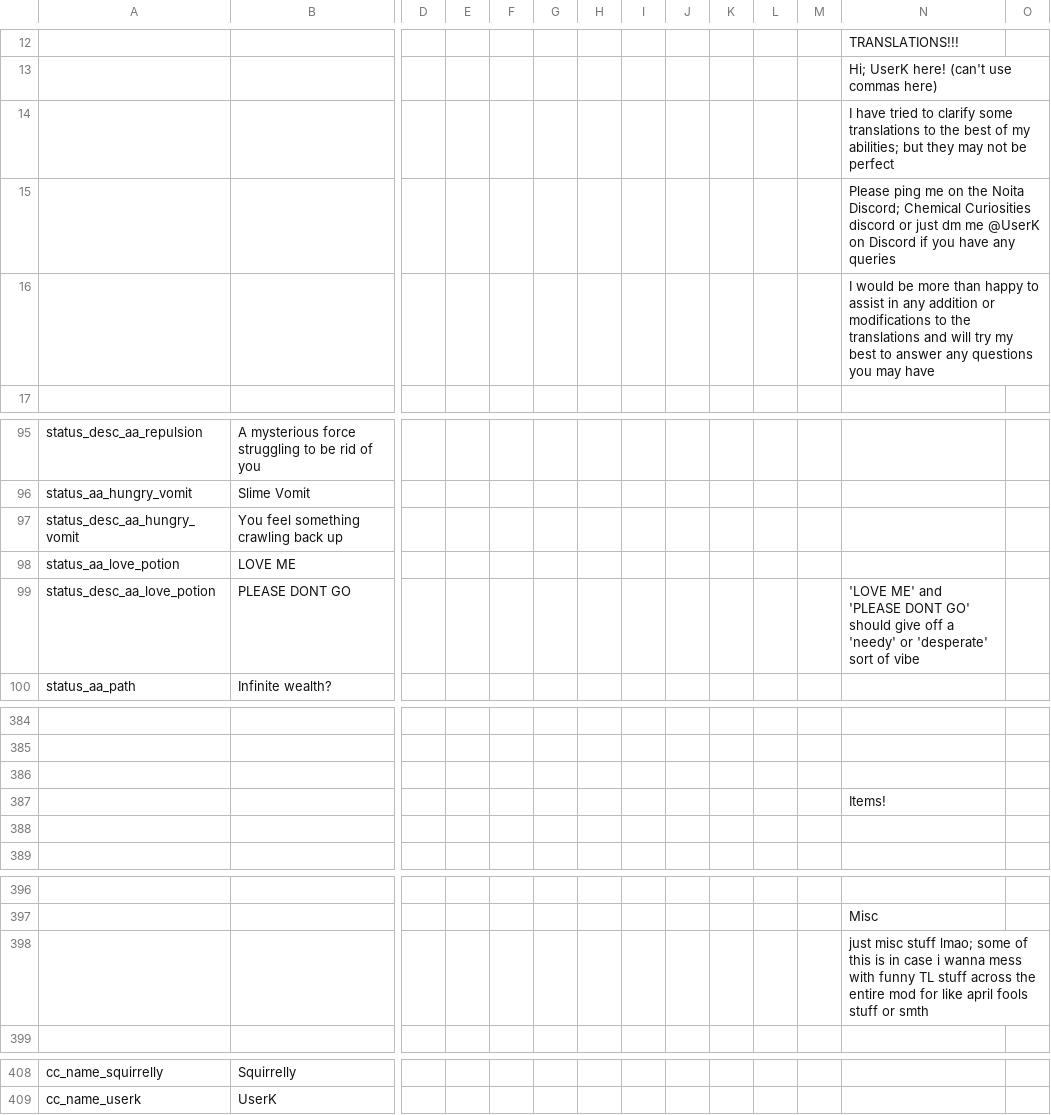
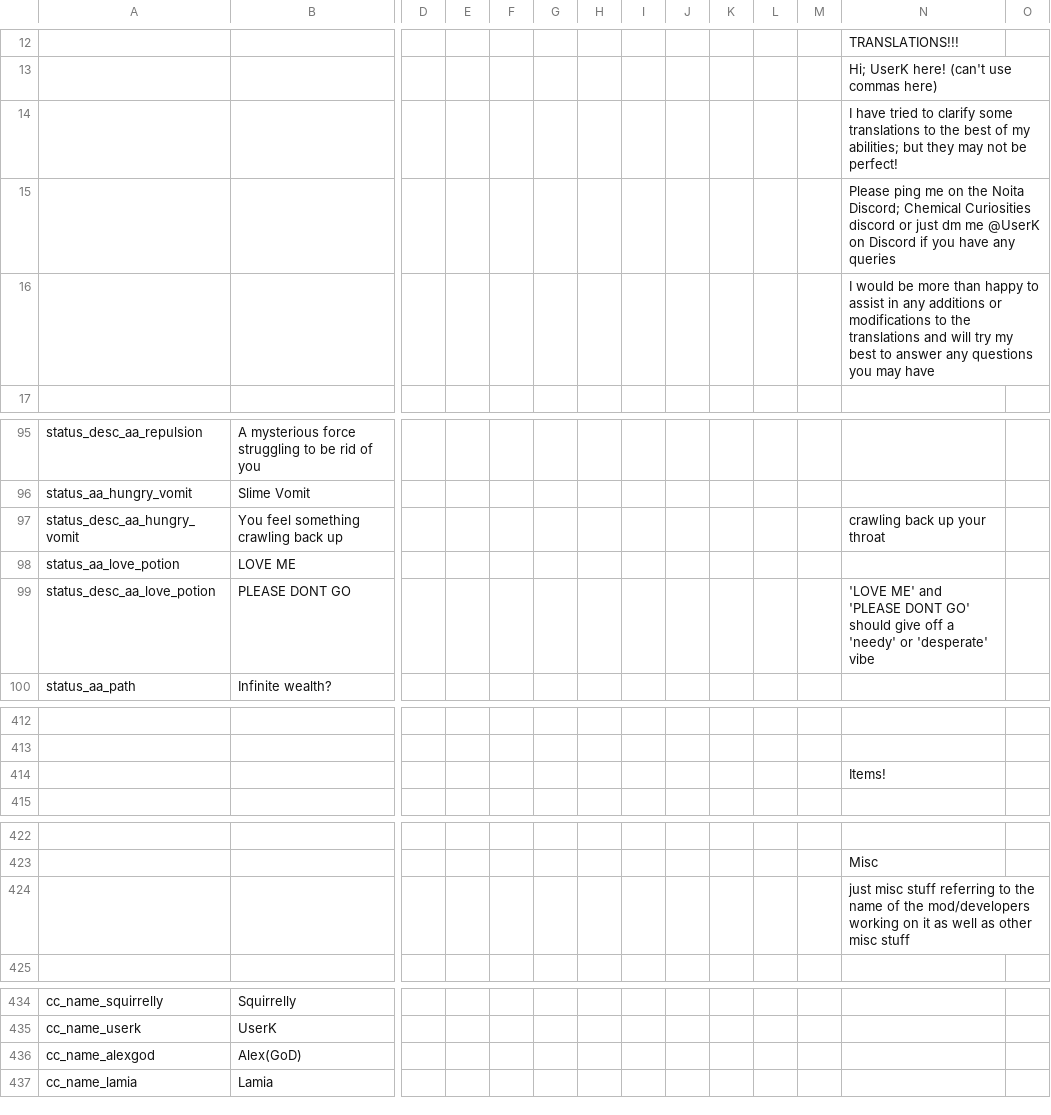
Before and after one commit to Squirrelly13/Hydroxide, a CSV file: translations.csv, drawn as a sheet; only a part is shown, gaps mark what is left out; removed rows and columns are numbered as before the commit, all else as after; rows hold the shown columns only; the diff covers the shown part only; the diff names each change by its address in the sheet, - before the commit and + after, or states it on an @@ line.

Commit message:
finalised morphine and devouring moss reworks
also fixed up some TL stuff and did some general maintenance

```diff
--- a/translations.csv
+++ b/translations.csv
-N14: …not be perfect
+N14: …not be perfect!
-N16: …in any addition or modifications…
+N16: …in any additions or modifications…
-N97: (empty)
+N97: crawling back up your throat
-N99: …or 'desperate' sort of vibe
+N99: …or 'desperate' vibe
-row 386: (empty)
-row 388: (empty)
-N424: …misc stuff lmao; some of this is in case i wanna mess with funny TL stuff across the entire mod for like april fools stuff or smth
+N424: …misc stuff referring to the name of the mod/developers working on it as well as other misc stuff
+row 436: cc_name_alexgod | Alex(GoD)
+row 437: cc_name_lamia | Lamia
```
Also changed, not shown: 28 added rows, 1 moved row and 10 edited cells elsewhere in this file, 18 other files.
